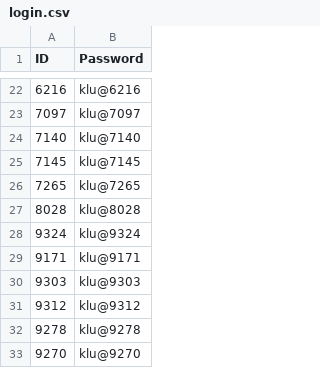
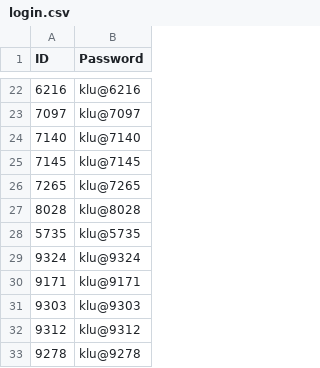
Before and after one commit to klu2300031699/COHORT-DATA, a CSV file: public/login.csv, drawn as a sheet; only a part is shown, gaps mark what is left out; the shorter side is filled out with more unchanged rows; the diff names each change by its address in the sheet, - before the commit and + after, or states it on an @@ line.

```diff
--- a/public/login.csv
+++ b/public/login.csv
+row 28: 5735 | klu@5735
```
Also changed, not shown: public/faculty data.csv.
